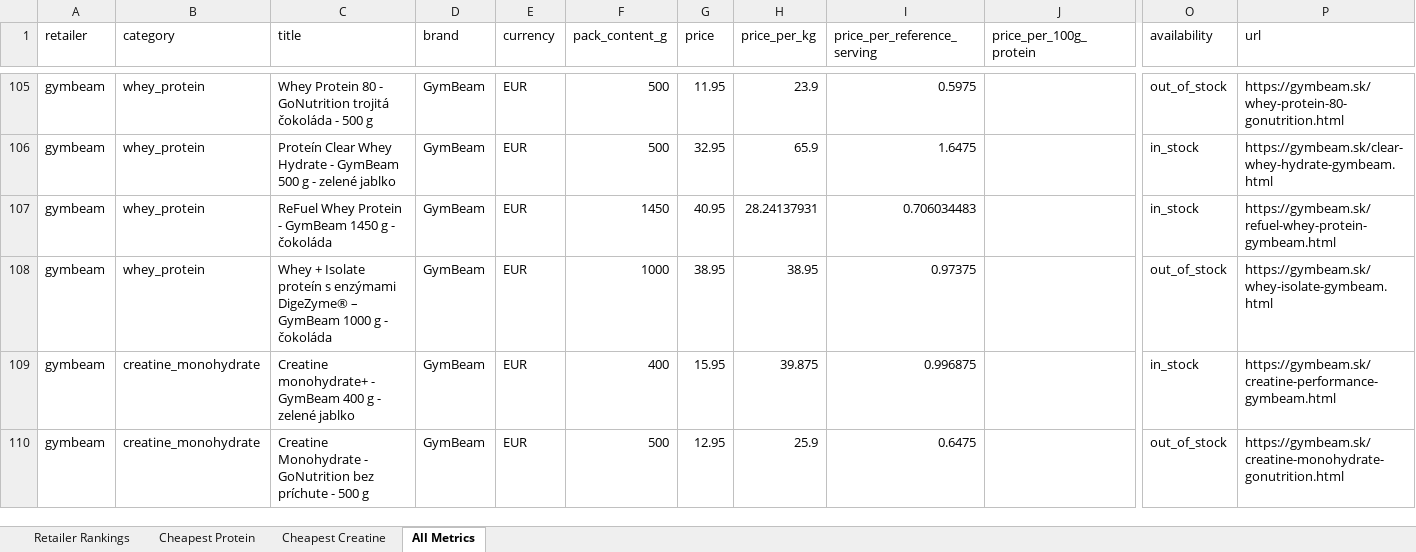
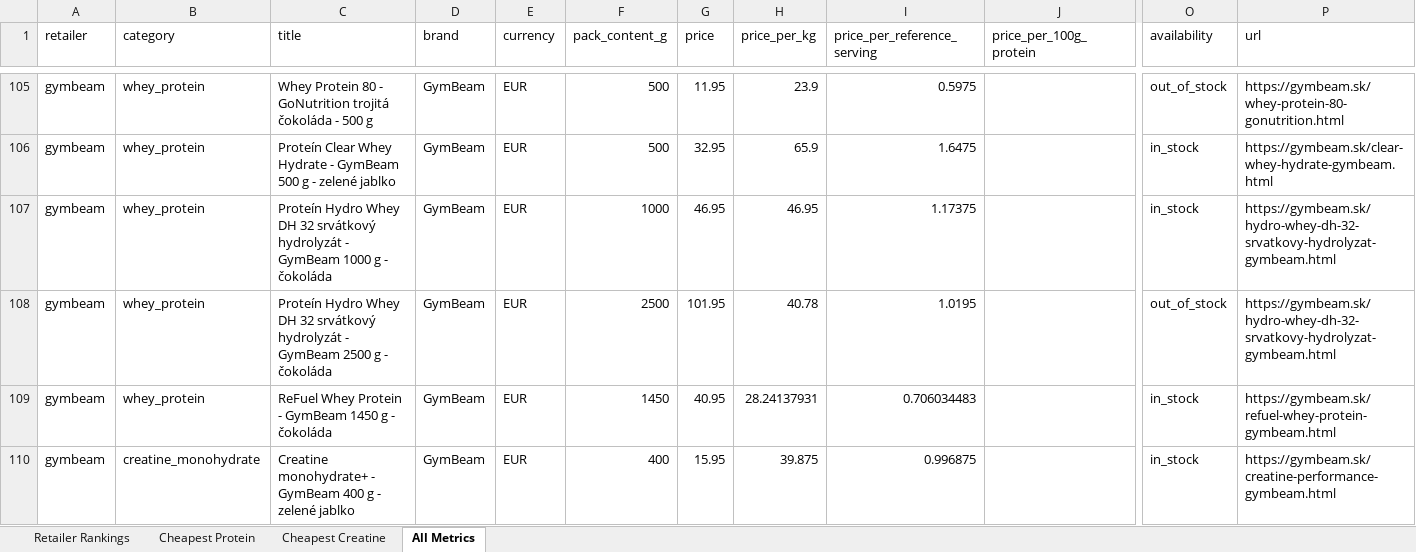
Before and after one commit to ToxicMinds/Web-Scr, an Excel workbook: artifacts/reports/report.xlsx, sheet All Metrics, drawn as a sheet; only a part is shown, gaps mark what is left out; the shorter side is filled out with more unchanged rows; values as stored, in another font and other column widths than the file's, no borders; removed rows and columns are numbered as before the commit, all else as after; rows hold the shown columns only; the diff covers the shown part only; the diff names each change by its address in the sheet, - before the commit and + after, or states it on an @@ line.

Commit message:
chore(reports): nightly refresh 2026-10-02

```diff
--- a/artifacts/reports/report.xlsx (sheet All Metrics)
+++ b/artifacts/reports/report.xlsx (sheet All Metrics)
+row 107: gymbeam | whey_protein | Proteín Hydro Whey DH 32 srvátkový hydrolyzát - GymBeam 1000 g - čokoláda | GymBeam | EUR | 1000 | 46.95 | 46.95 | 1.17375 |  | in_stock | https://gymbeam.sk/hydro-whey-dh-32-srvatkovy-hydrolyzat-gymbeam.html
+row 108: gymbeam | whey_protein | Proteín Hydro Whey DH 32 srvátkový hydrolyzát - GymBeam 2500 g - čokoláda | GymBeam | EUR | 2500 | 101.95 | 40.78 | 1.0195 |  | out_of_stock | https://gymbeam.sk/hydro-whey-dh-32-srvatkovy-hydrolyzat-gymbeam.html
-row 108: gymbeam | whey_protein | Whey + Isolate proteín s enzýmami DigeZyme® – GymBeam 1000 g - čokoláda | GymBeam | EUR | 1000 | 38.95 | 38.95 | 0.97375 |  | out_of_stock | https://gymbeam.sk/whey-isolate-gymbeam.html
```
Also changed, not shown: 3 added rows, 1 moved row and 4 edited cells elsewhere in this sheet, sheet Cheapest Creatine, web/public/reports/report.xlsx, 11 other files.
